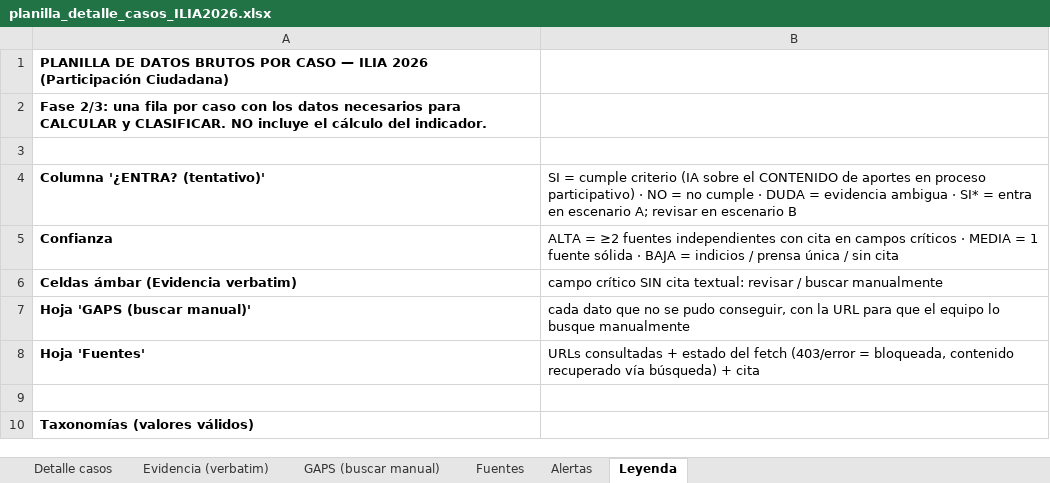
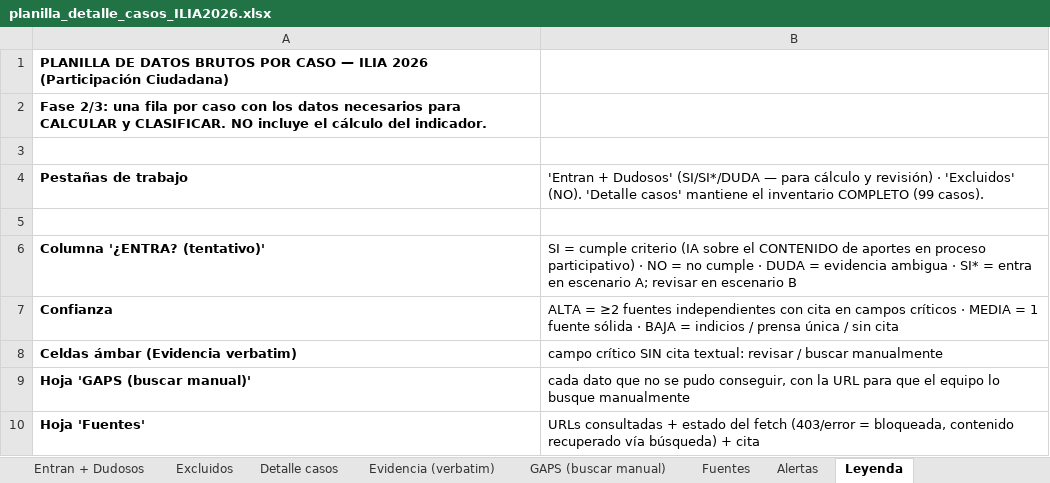
Before and after one commit to aplicaciones-foresight/ilia26-participacion, an Excel workbook: data/gates/planilla_detalle_casos_ILIA2026.xlsx, sheet Leyenda, drawn as a sheet; only a part is shown; the shorter side is filled out with more unchanged rows; values as stored, in another font and other column widths than the file's, no borders; the diff names each change by its address in the sheet, - before the commit and + after, or states it on an @@ line.

```diff
--- a/data/gates/planilla_detalle_casos_ILIA2026.xlsx (sheet Leyenda)
+++ b/data/gates/planilla_detalle_casos_ILIA2026.xlsx (sheet Leyenda)
+sheet tab: Entran + Dudosos
+sheet tab: Excluidos
+row 4: Pestañas de trabajo | 'Entran + Dudosos' (SI/SI*/DUDA — para cálculo y revisión) · 'Excluidos' (NO). 'Detalle casos' mantiene el inventario COMPLETO (99 casos).
+row 5: (empty)
```
Also changed, not shown: sheet Detalle casos, 1 other file.
